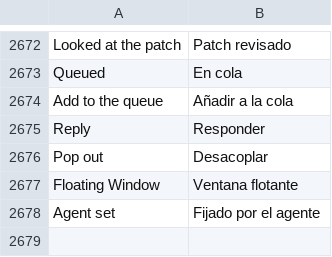
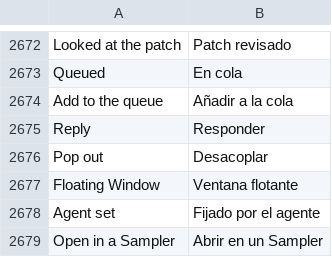
Before and after one commit to n1m21n/Infinite, a TSV file: resources/lang/es.tsv, drawn as a sheet; only a part is shown, gaps mark what is left out; the diff names each change by its address in the sheet, - before the commit and + after, or states it on an @@ line.

```diff
--- a/resources/lang/es.tsv
+++ b/resources/lang/es.tsv
+row 2679: Open in a Sampler | Abrir en un Sampler
```
Also changed, not shown: resources/lang/de.tsv, resources/lang/ja.tsv, 15 other files.
